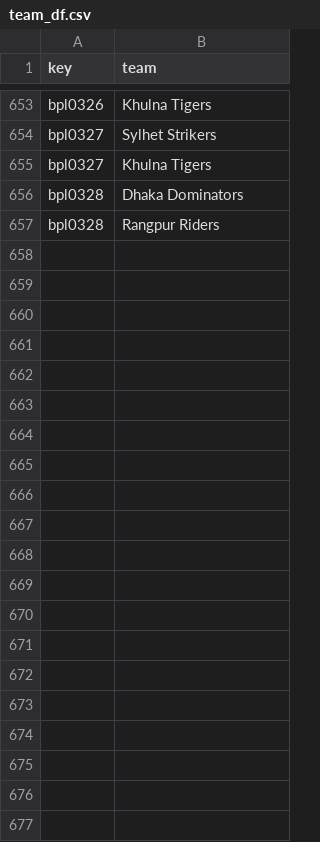
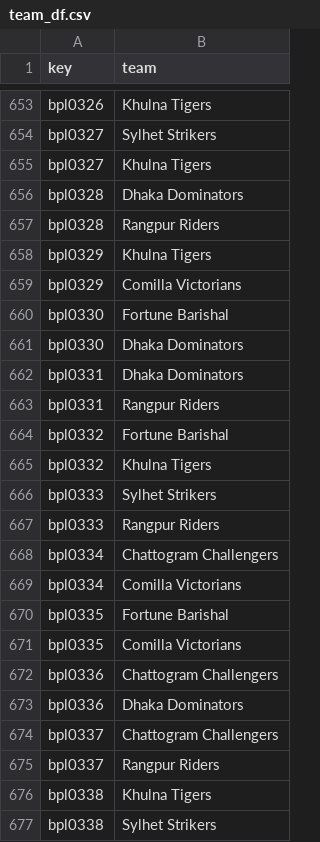
Before and after one commit to sawlachintan/cricket_data, a CSV file: bpl_data/team_df.csv, drawn as a sheet; only a part is shown, gaps mark what is left out; the diff names each change by its address in the sheet, - before the commit and + after, or states it on an @@ line.

```diff
--- a/bpl_data/team_df.csv
+++ b/bpl_data/team_df.csv
+row 658: bpl0329 | Khulna Tigers
+row 659: bpl0329 | Comilla Victorians
+row 660: bpl0330 | Fortune Barishal
+row 661: bpl0330 | Dhaka Dominators
+row 662: bpl0331 | Dhaka Dominators
+row 663: bpl0331 | Rangpur Riders
+row 664: bpl0332 | Fortune Barishal
+row 665: bpl0332 | Khulna Tigers
+row 666: bpl0333 | Sylhet Strikers
+row 667: bpl0333 | Rangpur Riders
+row 668: bpl0334 | Chattogram Challengers
+row 669: bpl0334 | Comilla Victorians
+row 670: bpl0335 | Fortune Barishal
+row 671: bpl0335 | Comilla Victorians
+row 672: bpl0336 | Chattogram Challengers
+row 673: bpl0336 | Dhaka Dominators
+row 674: bpl0337 | Chattogram Challengers
+row 675: bpl0337 | Rangpur Riders
+row 676: bpl0338 | Khulna Tigers
+row 677: bpl0338 | Sylhet Strikers
```
Also changed, not shown: bpl_data/info_df.csv, bpl_data/outcome_df.csv, 22 other files.
